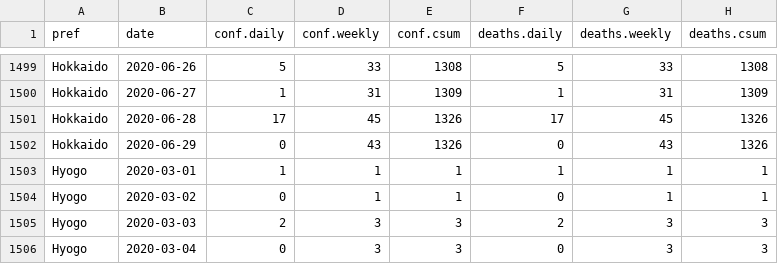
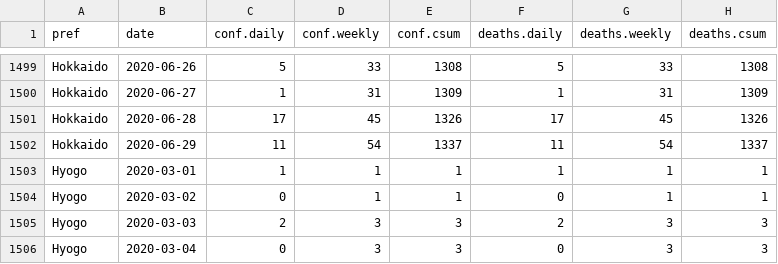
Before and after one commit to graphy-covidjp/xgraphy-covidjp.github.io, a CSV file: csv/cjd-prefs-deaths.csv, drawn as a sheet; only a part is shown, gaps mark what is left out.

```diff
--- a/csv/cjd-prefs-deaths.csv
+++ b/csv/cjd-prefs-deaths.csv
@@ -1501,3 +1501,3 @@ Hokkaido,2020-06-27,1,31,1309,1,31,1309
 Hokkaido,2020-06-28,17,45,1326,17,45,1326
-Hokkaido,2020-06-29,0,43,1326,0,43,1326
+Hokkaido,2020-06-29,11,54,1337,11,54,1337
 Hyogo,2020-03-01,1,1,1,1,1,1
```
Also changed, not shown: 54 other files.
